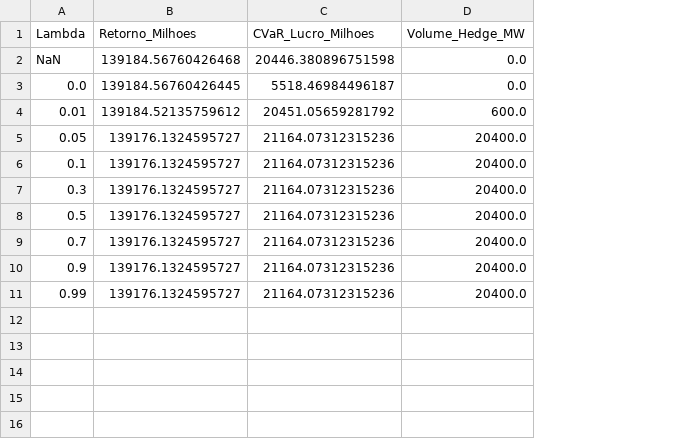
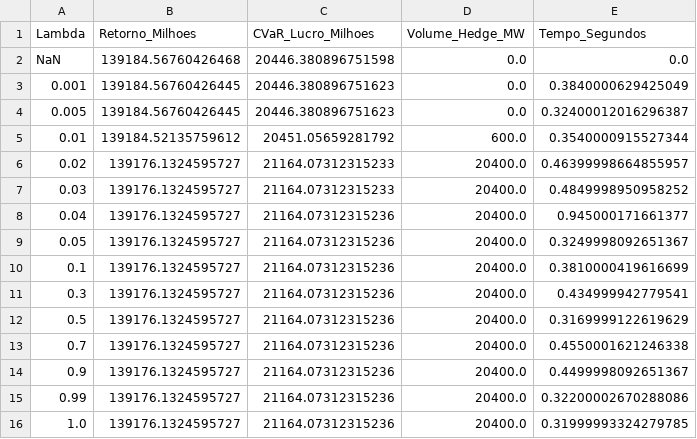
Before and after one commit to GARCl-A/TCC-Lucas-Garcia, a CSV file: data/processed/resultados_fronteira.csv, drawn as a sheet; addresses are those after the commit; the diff names each change by its address in the sheet, - before the commit and + after, or states it on an @@ line.

```diff
--- a/data/processed/resultados_fronteira.csv
+++ b/data/processed/resultados_fronteira.csv
+column E (Tempo_Segundos), rows 2-3: 0.0 | 0.3840000629425049; row 5: 0.3540000915527344; rows 9-15: 0.3249998092651367 | 0.3810000419616699 | 0.434999942779541 | 0.3169999122619629 | 0.4550001621246338 | 0.4499998092651367 | 0.32200002670288086
-A3 (Lambda): 0.0
+A3 (Lambda): 0.001
-C3 (CVaR_Lucro_Milhoes): 5518.46984496187
+C3 (CVaR_Lucro_Milhoes): 20446.380896751623
+row 4: 0.005 | 139184.56760426445 | 20446.380896751623 | 0.0 | 0.32400012016296387
+row 6: 0.02 | 139176.1324595727 | 21164.07312315233 | 20400.0 | 0.46399998664855957
+row 7: 0.03 | 139176.1324595727 | 21164.07312315233 | 20400.0 | 0.4849998950958252
+row 8: 0.04 | 139176.1324595727 | 21164.07312315236 | 20400.0 | 0.945000171661377
+row 16: 1.0 | 139176.1324595727 | 21164.07312315236 | 20400.0 | 0.31999993324279785
```
Also changed, not shown: 6 other files.
